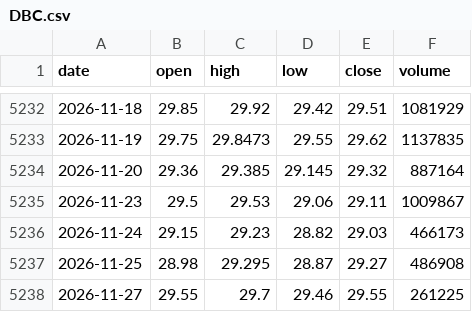
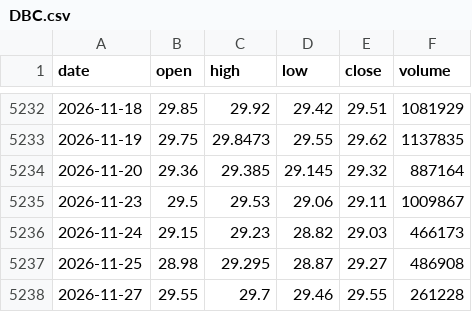
Before and after one commit to athompson82/ai-trading-lab, a CSV file: data/raw/DBC.csv, drawn as a sheet; only a part is shown, gaps mark what is left out.

```diff
--- a/data/raw/DBC.csv
+++ b/data/raw/DBC.csv
@@ -5237,2 +5237,2 @@ date,open,high,low,close,volume
 2026-11-25,28.98,29.295,28.87,29.27,486908
-2026-11-27,29.55,29.7,29.46,29.55,261225
+2026-11-27,29.55,29.7,29.46,29.55,261228
```
Also changed, not shown: data/raw/DBMF.csv, data/raw/EFA.csv, 9 other files.
